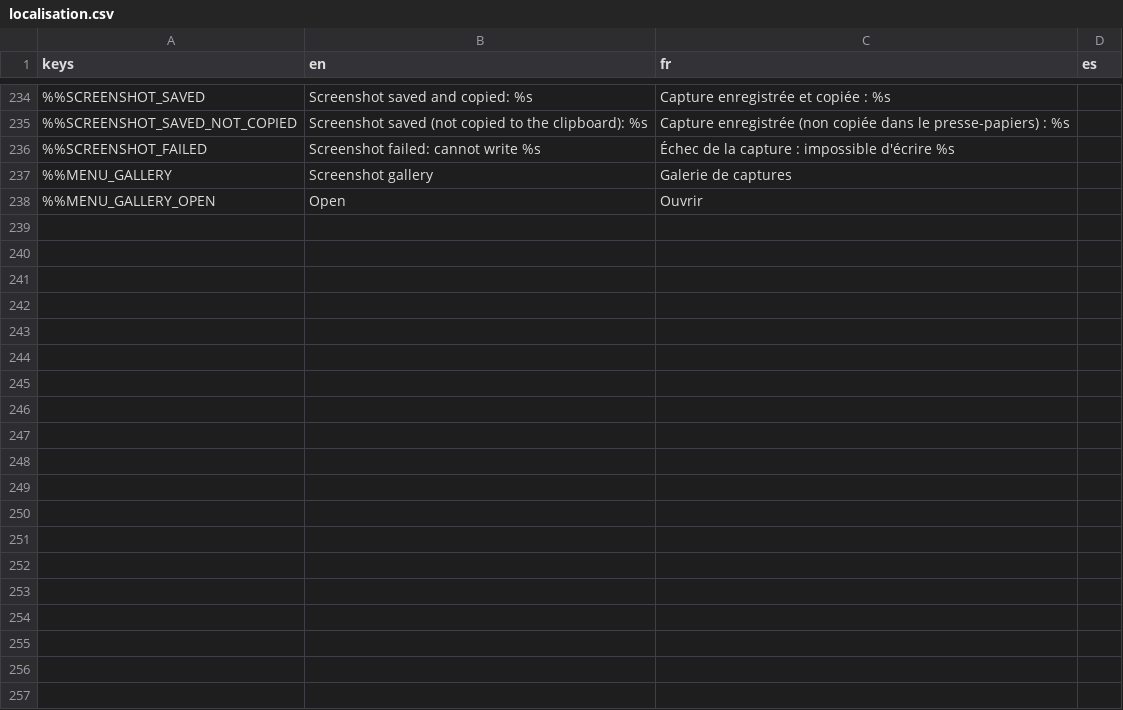
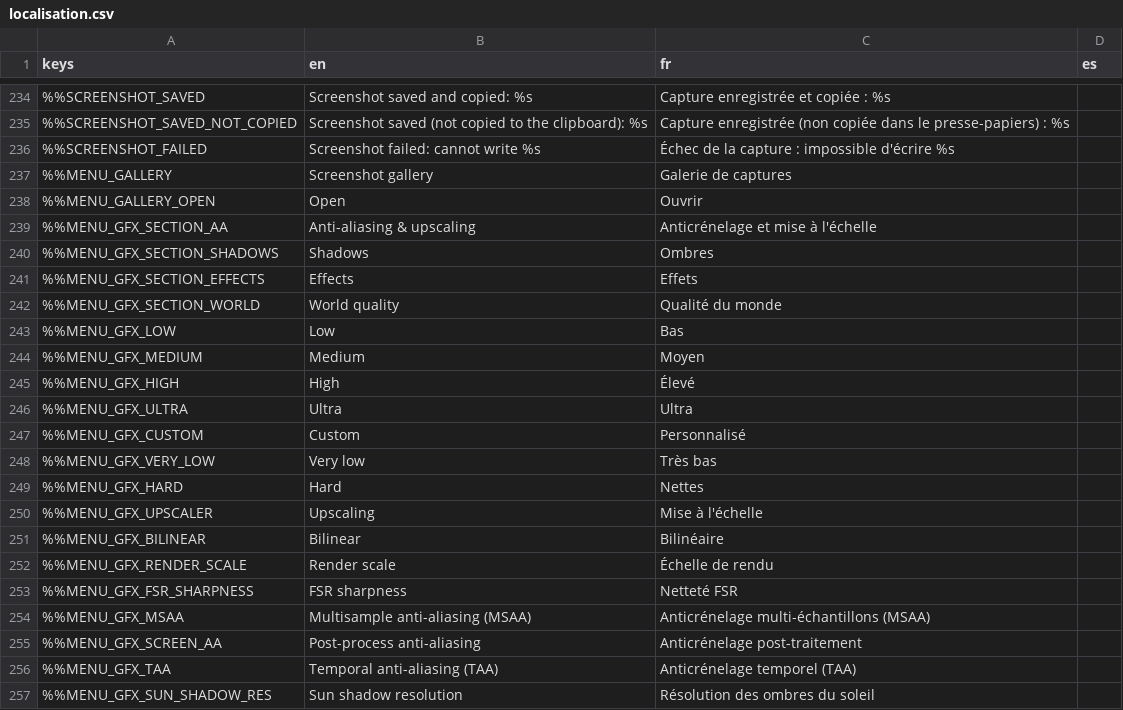
Before and after one commit to DyingStar-game/DyingStar, a CSV file: tools/localization/localisation.csv, drawn as a sheet; only a part is shown, gaps mark what is left out; the diff covers the shown part only; the diff names each change by its address in the sheet, - before the commit and + after, or states it on an @@ line.

Commit message:
feat(graphics): apply the rendering options at boot and on the world environment
SettingsManager builds RenderSettings next to LanguageSettings, starts a
first launch on the GPU's preset, and applies everything to the root
window before the dev-mode return. The shadow getters and signals keep
their callers; AtmosphereRenderer attaches its Environment and takes its
raymarch steps from Atmosphere quality (client.ini debug keys still win).
ClientPerf logs the effective options at boot.

```diff
--- a/tools/localization/localisation.csv
+++ b/tools/localization/localisation.csv
+row 239: %%MENU_GFX_SECTION_AA | Anti-aliasing & upscaling | Anticrénelage et mise à l'échelle
+row 240: %%MENU_GFX_SECTION_SHADOWS | Shadows | Ombres
+row 241: %%MENU_GFX_SECTION_EFFECTS | Effects | Effets
+row 242: %%MENU_GFX_SECTION_WORLD | World quality | Qualité du monde
+row 243: %%MENU_GFX_LOW | Low | Bas
+row 244: %%MENU_GFX_MEDIUM | Medium | Moyen
+row 245: %%MENU_GFX_HIGH | High | Élevé
+row 246: %%MENU_GFX_ULTRA | Ultra | Ultra
+row 247: %%MENU_GFX_CUSTOM | Custom | Personnalisé
+row 248: %%MENU_GFX_VERY_LOW | Very low | Très bas
+row 249: %%MENU_GFX_HARD | Hard | Nettes
+row 250: %%MENU_GFX_UPSCALER | Upscaling | Mise à l'échelle
+row 251: %%MENU_GFX_BILINEAR | Bilinear | Bilinéaire
+row 252: %%MENU_GFX_RENDER_SCALE | Render scale | Échelle de rendu
+row 253: %%MENU_GFX_FSR_SHARPNESS | FSR sharpness | Netteté FSR
+row 254: %%MENU_GFX_MSAA | Multisample anti-aliasing (MSAA) | Anticrénelage multi-échantillons (MSAA)
+row 255: %%MENU_GFX_SCREEN_AA | Post-process anti-aliasing | Anticrénelage post-traitement
+row 256: %%MENU_GFX_TAA | Temporal anti-aliasing (TAA) | Anticrénelage temporel (TAA)
+row 257: %%MENU_GFX_SUN_SHADOW_RES | Sun shadow resolution | Résolution des ombres du soleil
```
Also changed, not shown: 19 added rows elsewhere in this file, 4 other files.
